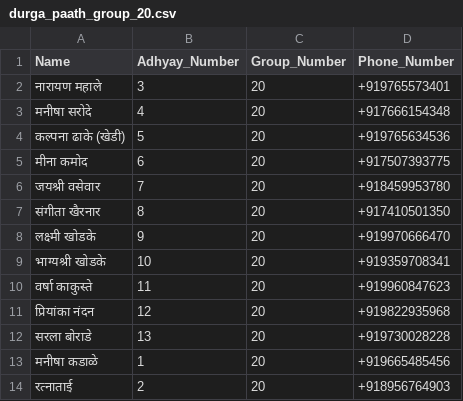
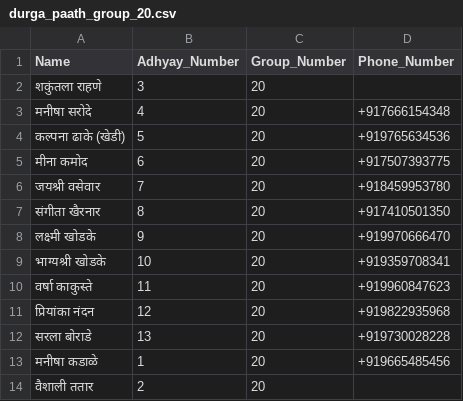
Before and after one commit to vaishalishinde1093/SwamiProj, a CSV file: whatsapp-bridge/Darbar/durga_paath_group_20.csv, drawn as a sheet.

Commit message:
New group 18 addition swami seva

```diff
--- a/whatsapp-bridge/Darbar/durga_paath_group_20.csv
+++ b/whatsapp-bridge/Darbar/durga_paath_group_20.csv
@@ -1,3 +1,3 @@
 Name,Adhyay_Number,Group_Number,Phone_Number
-नारायण महाले, 3, 20,+919765573401
+शकुंतला राहणे, 3, 20,
 मनीषा सरोदे, 4, 20,+917666154348
@@ -13,2 +13,2 @@ Name,Adhyay_Number,Group_Number,Phone_Number
 मनीषा कडाळे, 1, 20,+919665485456
-रत्नाताई, 2, 20,+918956764903
+वैशाली ततार, 2, 20,
```
Also changed, not shown: whatsapp-bridge/Darbar/durga_paath_group_1.csv, whatsapp-bridge/Darbar/durga_paath_group_10.csv, 21 other files.
